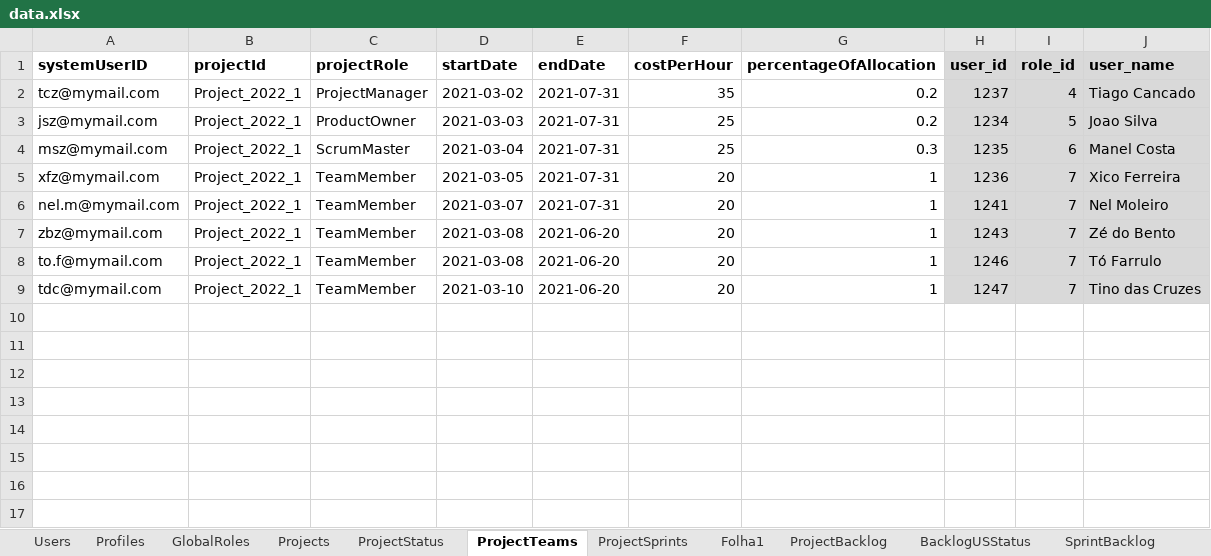
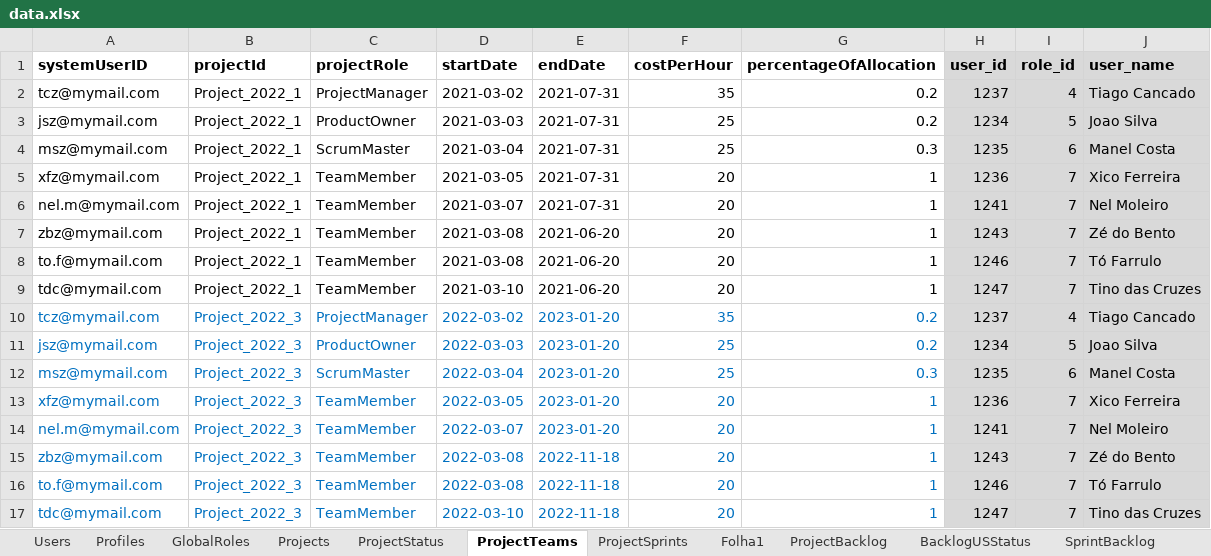
Before and after one commit to nunogon1211787/projectManagement, an Excel workbook: src/main/resources/data.xlsx, sheet ProjectTeams, drawn as a sheet; values as stored, in another font and other column widths than the file's, no borders; the diff names each change by its address in the sheet, - before the commit and + after, or states it on an @@ line.

Commit message:
Implement: add records to the data base (addresses #241)

```diff
--- a/src/main/resources/data.xlsx (sheet ProjectTeams)
+++ b/src/main/resources/data.xlsx (sheet ProjectTeams)
+row 10: tcz@mymail.com | Project_2022_3 | ProjectManager | 2022-03-02 | 2023-01-20 | 35 | 0.2 | 1237 | 4 | Tiago Cancado
+row 11: jsz@mymail.com | Project_2022_3 | ProductOwner | 2022-03-03 | 2023-01-20 | 25 | 0.2 | 1234 | 5 | Joao Silva
+row 12: msz@mymail.com | Project_2022_3 | ScrumMaster | 2022-03-04 | 2023-01-20 | 25 | 0.3 | 1235 | 6 | Manel Costa
+row 13: xfz@mymail.com | Project_2022_3 | TeamMember | 2022-03-05 | 2023-01-20 | 20 | 1 | 1236 | 7 | Xico Ferreira
+row 14: nel.m@mymail.com | Project_2022_3 | TeamMember | 2022-03-07 | 2023-01-20 | 20 | 1 | 1241 | 7 | Nel Moleiro
+row 15: zbz@mymail.com | Project_2022_3 | TeamMember | 2022-03-08 | 2022-11-18 | 20 | 1 | 1243 | 7 | Zé do Bento
+row 16: to.f@mymail.com | Project_2022_3 | TeamMember | 2022-03-08 | 2022-11-18 | 20 | 1 | 1246 | 7 | Tó Farrulo
+row 17: tdc@mymail.com | Project_2022_3 | TeamMember | 2022-03-10 | 2022-11-18 | 20 | 1 | 1247 | 7 | Tino das Cruzes
```
Also changed, not shown: sheet Projects, 3 other files.
